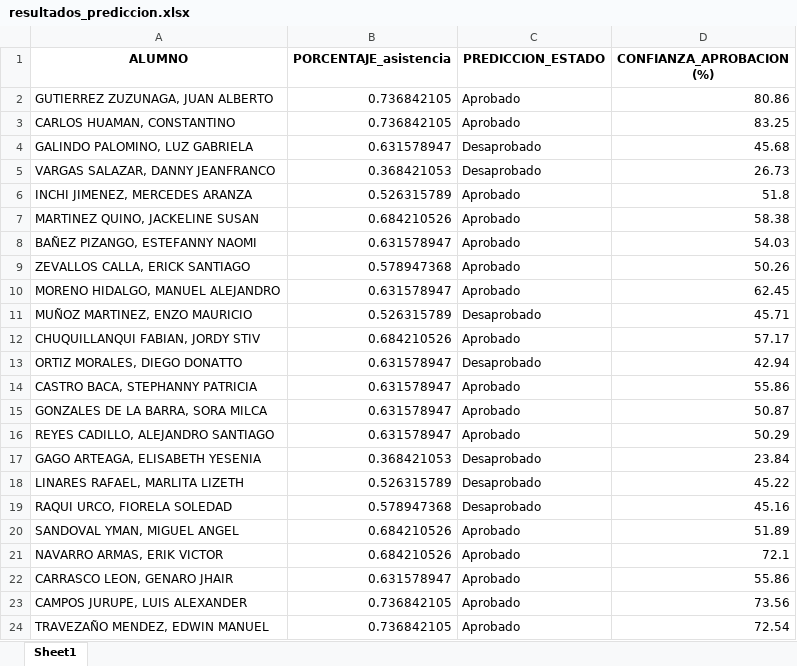
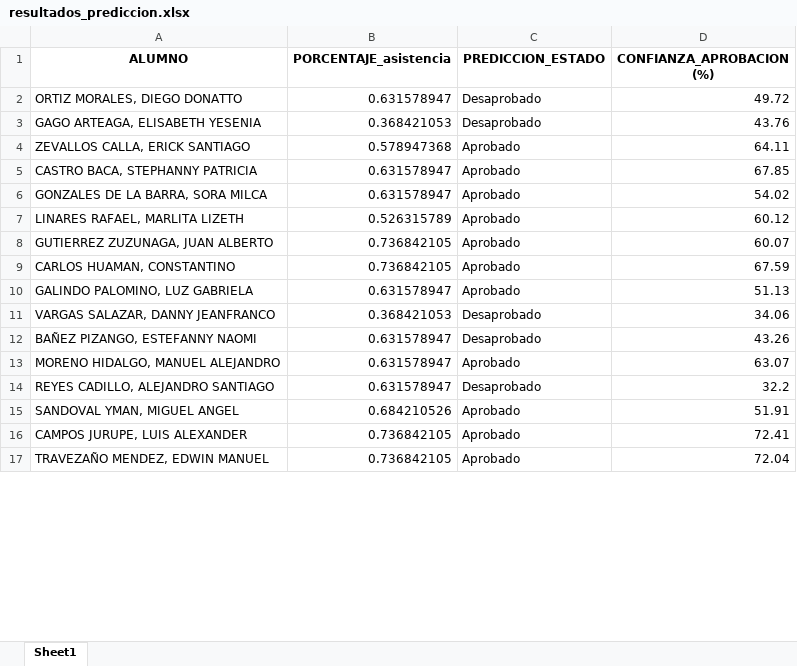
Before and after one commit to danhv19/NW, an Excel workbook: uploads/prediction/resultados_prediccion.xlsx, sheet Sheet1, drawn as a sheet; only a part is shown; values as stored, in another font and other column widths than the file's, no borders; removed rows and columns are numbered as before the commit, all else as after; the diff covers the shown part only; the diff names each change by its address in the sheet, - before the commit and + after, or states it on an @@ line.

```diff
--- a/uploads/prediction/resultados_prediccion.xlsx (sheet Sheet1)
+++ b/uploads/prediction/resultados_prediccion.xlsx (sheet Sheet1)
+row 2: ORTIZ MORALES, DIEGO DONATTO | 0.631578947 | Desaprobado | 49.72
+row 3: GAGO ARTEAGA, ELISABETH YESENIA | 0.368421053 | Desaprobado | 43.76
+row 4: ZEVALLOS CALLA, ERICK SANTIAGO | 0.578947368 | Aprobado | 64.11
+row 5: CASTRO BACA, STEPHANNY PATRICIA | 0.631578947 | Aprobado | 67.85
+row 6: GONZALES DE LA BARRA, SORA MILCA | 0.631578947 | Aprobado | 54.02
+row 7: LINARES RAFAEL, MARLITA LIZETH | 0.526315789 | Aprobado | 60.12
-D8 (CONFIANZA_APROBACION (%)): 80.86
+D8 (CONFIANZA_APROBACION (%)): 60.07
-D9 (CONFIANZA_APROBACION (%)): 83.25
+D9 (CONFIANZA_APROBACION (%)): 67.59
-C10 (PREDICCION_ESTADO): Desaprobado
+C10 (PREDICCION_ESTADO): Aprobado
-D10 (CONFIANZA_APROBACION (%)): 45.68
+D10 (CONFIANZA_APROBACION (%)): 51.13
-D11 (CONFIANZA_APROBACION (%)): 26.73
+D11 (CONFIANZA_APROBACION (%)): 34.06
-row 6: INCHI JIMENEZ, MERCEDES ARANZA | 0.526315789 | Aprobado | 51.8
-row 7: MARTINEZ QUINO, JACKELINE SUSAN | 0.684210526 | Aprobado | 58.38
-C12 (PREDICCION_ESTADO): Aprobado
+C12 (PREDICCION_ESTADO): Desaprobado
-D12 (CONFIANZA_APROBACION (%)): 54.03
+D12 (CONFIANZA_APROBACION (%)): 43.26
-row 9: ZEVALLOS CALLA, ERICK SANTIAGO | 0.578947368 | Aprobado | 50.26
-D13 (CONFIANZA_APROBACION (%)): 62.45
+D13 (CONFIANZA_APROBACION (%)): 63.07
-row 11: MUÑOZ MARTINEZ, ENZO MAURICIO | 0.526315789 | Desaprobado | 45.71
-row 12: CHUQUILLANQUI FABIAN, JORDY STIV | 0.684210526 | Aprobado | 57.17
-row 13: ORTIZ MORALES, DIEGO DONATTO | 0.631578947 | Desaprobado | 42.94
-row 14: CASTRO BACA, STEPHANNY PATRICIA | 0.631578947 | Aprobado | 55.86
-row 15: GONZALES DE LA BARRA, SORA MILCA | 0.631578947 | Aprobado | 50.87
-C14 (PREDICCION_ESTADO): Aprobado
+C14 (PREDICCION_ESTADO): Desaprobado
-D14 (CONFIANZA_APROBACION (%)): 50.29
+D14 (CONFIANZA_APROBACION (%)): 32.2
-row 17: GAGO ARTEAGA, ELISABETH YESENIA | 0.368421053 | Desaprobado | 23.84
-row 18: LINARES RAFAEL, MARLITA LIZETH | 0.526315789 | Desaprobado | 45.22
-row 19: RAQUI URCO, FIORELA SOLEDAD | 0.578947368 | Desaprobado | 45.16
-D15 (CONFIANZA_APROBACION (%)): 51.89
+D15 (CONFIANZA_APROBACION (%)): 51.91
-row 21: NAVARRO ARMAS, ERIK VICTOR | 0.684210526 | Aprobado | 72.1
-row 22: CARRASCO LEON, GENARO JHAIR | 0.631578947 | Aprobado | 55.86
-D16 (CONFIANZA_APROBACION (%)): 73.56
+D16 (CONFIANZA_APROBACION (%)): 72.41
-D17 (CONFIANZA_APROBACION (%)): 72.54
+D17 (CONFIANZA_APROBACION (%)): 72.04
```
Also changed, not shown: 7 added rows and 5 edited cells elsewhere in this sheet, uploads/prediction/data-_pruebas.xlsx, uploads/training/Data_-_consolidada.xlsx, 24 other files.
